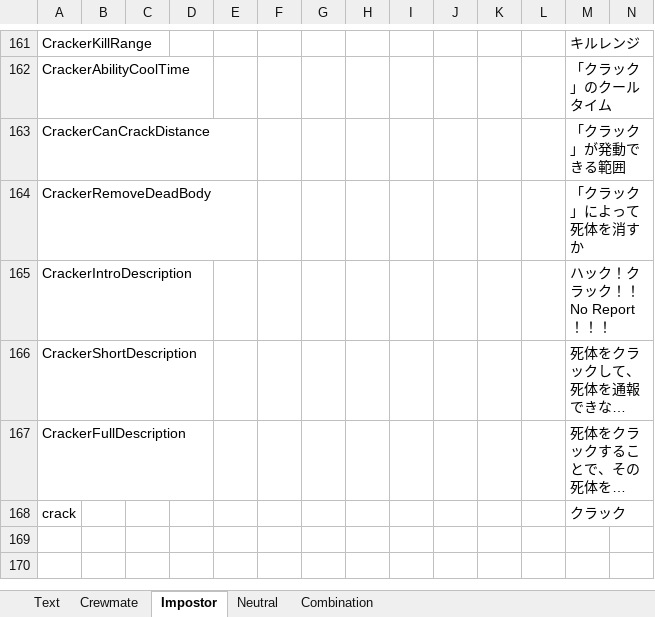
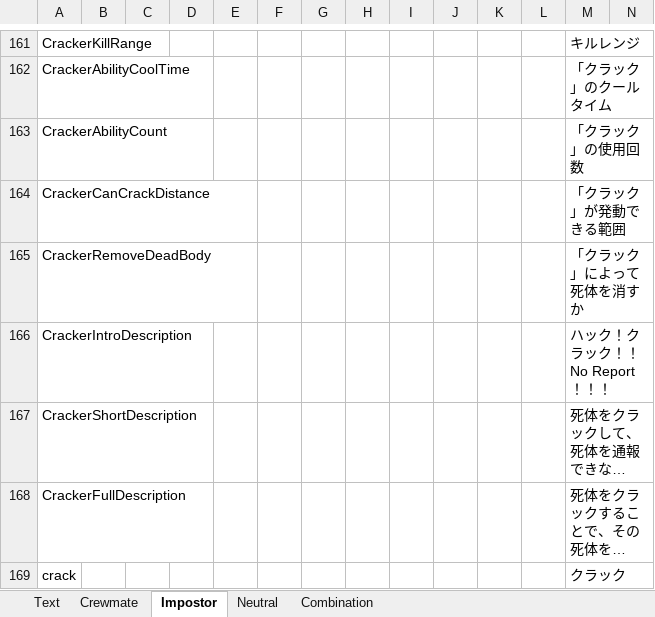
Before and after one commit to yukieiji/ExtremeRoles, an Excel workbook: transData.xlsx, sheet Impostor, drawn as a sheet; only a part is shown, gaps mark what is left out; long unchanged cells end in …; values as stored, in another font and other column widths than the file's, no borders; rows hold the shown columns only; the diff names each change by its address in the sheet, - before the commit and + after, or states it on an @@ line.

Commit message:
update:trans

```diff
--- a/transData.xlsx (sheet Impostor)
+++ b/transData.xlsx (sheet Impostor)
+row 163: CrackerAbilityCount |  |  |  |  |  |  |  |  |  |  |  | 「クラック」の使用回数
```
Also changed, not shown: 1 other file.
